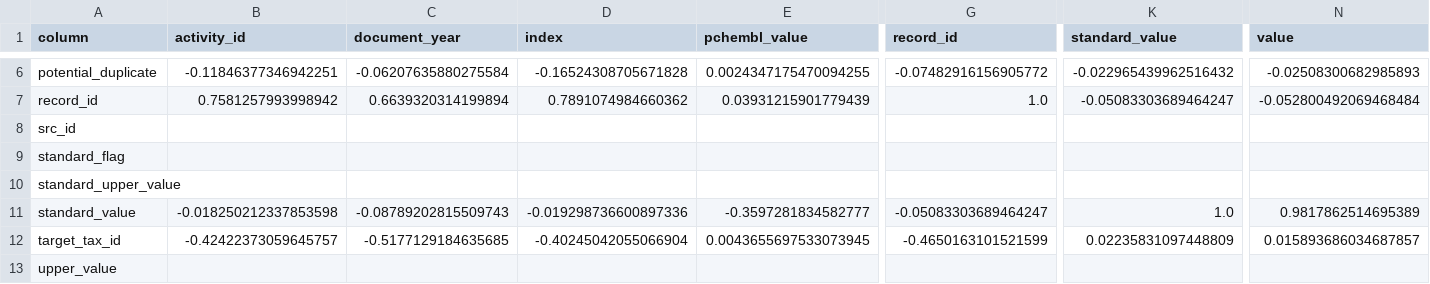
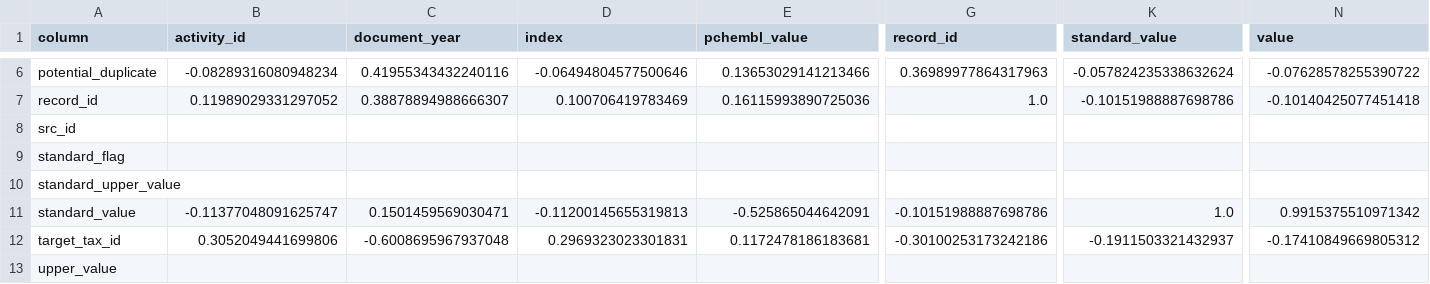
Before and after one commit to SatoryKono/BioactivityDataAcquisition, a CSV file: data/output/activity/correlation_report_table.csv, drawn as a sheet; only a part is shown, gaps mark what is left out; the diff covers the shown part only; the diff names each change by its address in the sheet, - before the commit and + after, or states it on an @@ line.

```diff
--- a/data/output/activity/correlation_report_table.csv
+++ b/data/output/activity/correlation_report_table.csv
-B6 (activity_id): -0.11846377346942251
+B6 (activity_id): -0.08289316080948234
-C6 (document_year): -0.06207635880275584
+C6 (document_year): 0.41955343432240116
-D6 (index): -0.16524308705671828
+D6 (index): -0.06494804577500646
-E6 (pchembl_value): 0.0024347175470094255
+E6 (pchembl_value): 0.13653029141213466
-G6 (record_id): -0.07482916156905772
+G6 (record_id): 0.36989977864317963
-K6 (standard_value): -0.022965439962516432
+K6 (standard_value): -0.057824235338632624
-N6 (value): -0.02508300682985893
+N6 (value): -0.07628578255390722
-B7 (activity_id): 0.7581257993998942
+B7 (activity_id): 0.11989029331297052
-C7 (document_year): 0.6639320314199894
+C7 (document_year): 0.38878894988666307
-D7 (index): 0.7891074984660362
+D7 (index): 0.100706419783469
-E7 (pchembl_value): 0.03931215901779439
+E7 (pchembl_value): 0.16115993890725036
-K7 (standard_value): -0.05083303689464247
+K7 (standard_value): -0.10151988887698786
-N7 (value): -0.052800492069468484
+N7 (value): -0.10140425077451418
-B11 (activity_id): -0.018250212337853598
+B11 (activity_id): -0.11377048091625747
-C11 (document_year): -0.08789202815509743
+C11 (document_year): 0.1501459569030471
-D11 (index): -0.019298736600897336
+D11 (index): -0.11200145655319813
-E11 (pchembl_value): -0.3597281834582777
+E11 (pchembl_value): -0.525865044642091
-G11 (record_id): -0.05083303689464247
+G11 (record_id): -0.10151988887698786
-N11 (value): 0.9817862514695389
+N11 (value): 0.9915375510971342
-B12 (activity_id): -0.42422373059645757
+B12 (activity_id): 0.3052049441699806
-C12 (document_year): -0.5177129184635685
+C12 (document_year): -0.6008695967937048
-D12 (index): -0.40245042055066904
+D12 (index): 0.2969323023301831
-E12 (pchembl_value): 0.0043655697533073945
+E12 (pchembl_value): 0.1172478186183681
-G12 (record_id): -0.4650163101521599
+G12 (record_id): -0.30100253173242186
-K12 (standard_value): 0.02235831097448809
+K12 (standard_value): -0.1911503321432937
-N12 (value): 0.015893686034687857
+N12 (value): -0.17410849669805312
```
Also changed, not shown: 46 edited cells elsewhere in this file, data/output/activity/quality_report_table.csv, 2 other files.
